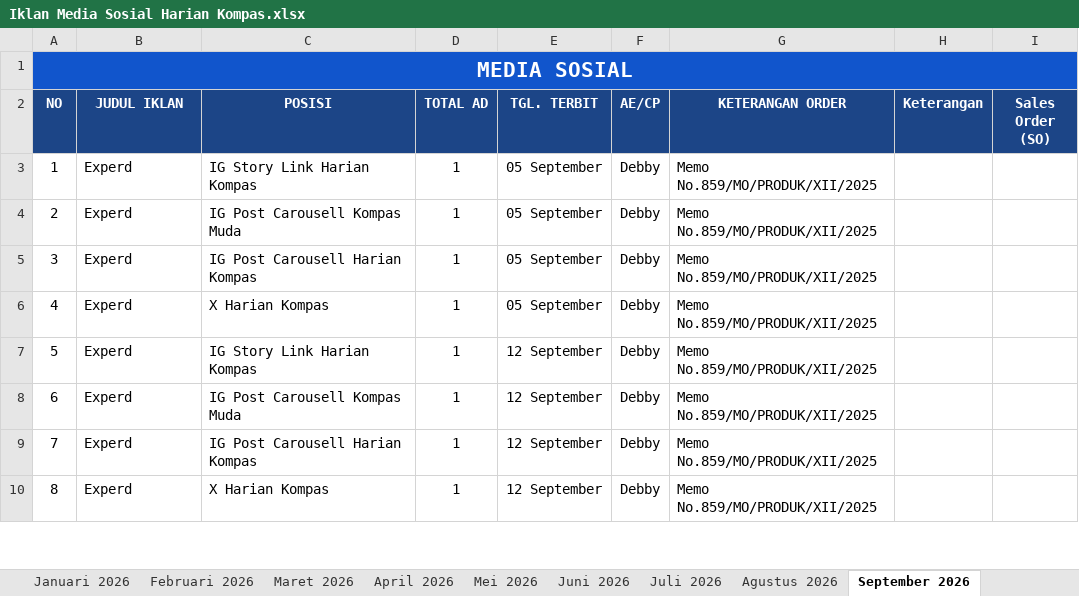
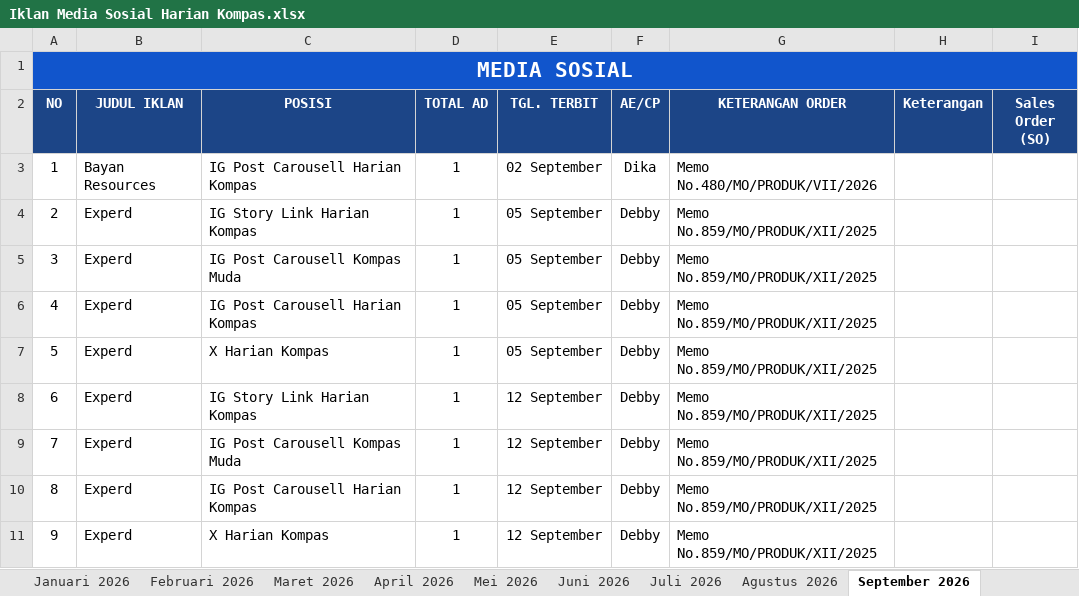
Before and after one commit to tejun219/iklanmedsos.kompas, an Excel workbook: Iklan Media Sosial Harian Kompas.xlsx, sheet September 2026, drawn as a sheet; only a part is shown; values as stored, in another font and other column widths than the file's, no borders; charts and pictures not drawn; addresses are those after the commit; the diff names each change by its address in the sheet, - before the commit and + after, or states it on an @@ line.

Commit message:
Auto-update outline data: 2026-09-02 16:04:15

```diff
--- a/Iklan Media Sosial Harian Kompas.xlsx (sheet September 2026)
+++ b/Iklan Media Sosial Harian Kompas.xlsx (sheet September 2026)
+row 3: 1 | Bayan Resources | IG Post Carousell Harian Kompas | 1 | 02 September | Dika | Memo No.480/MO/PRODUK/VII/2026
@@ column A (NO) renumbered from row 4 down @@
```
Also changed, not shown: 1 other file.
